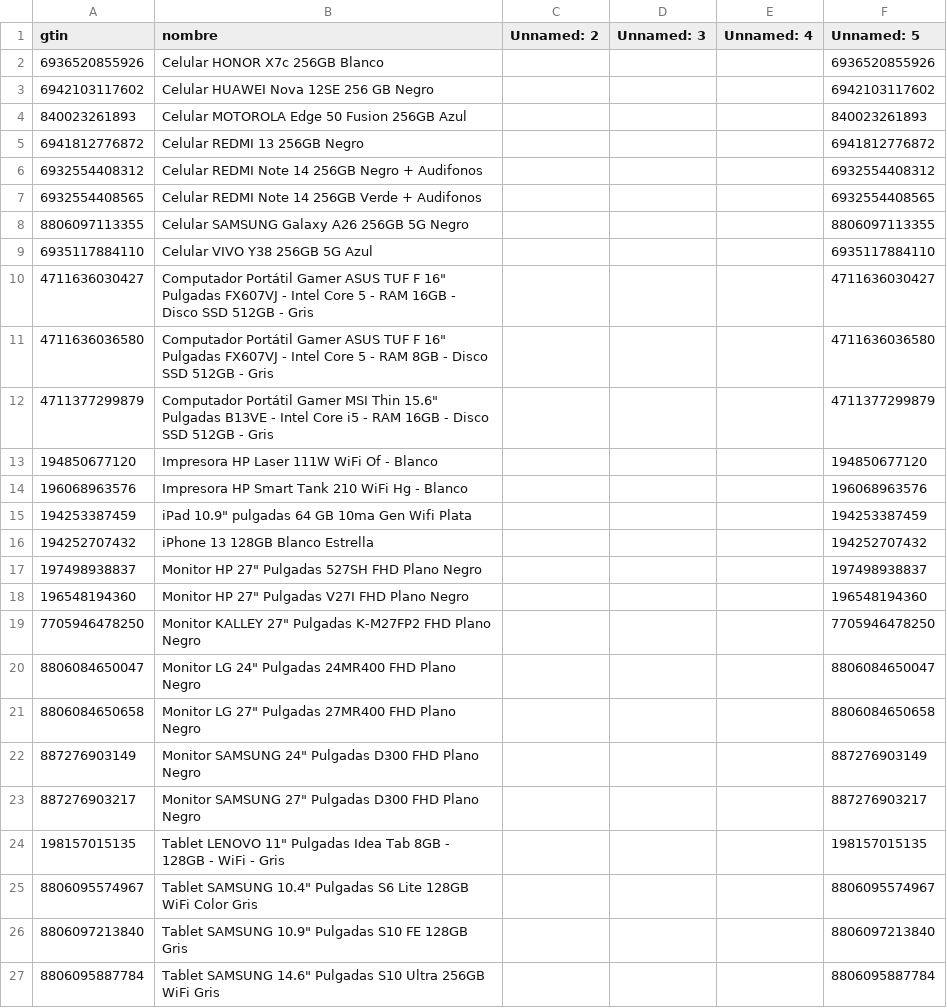
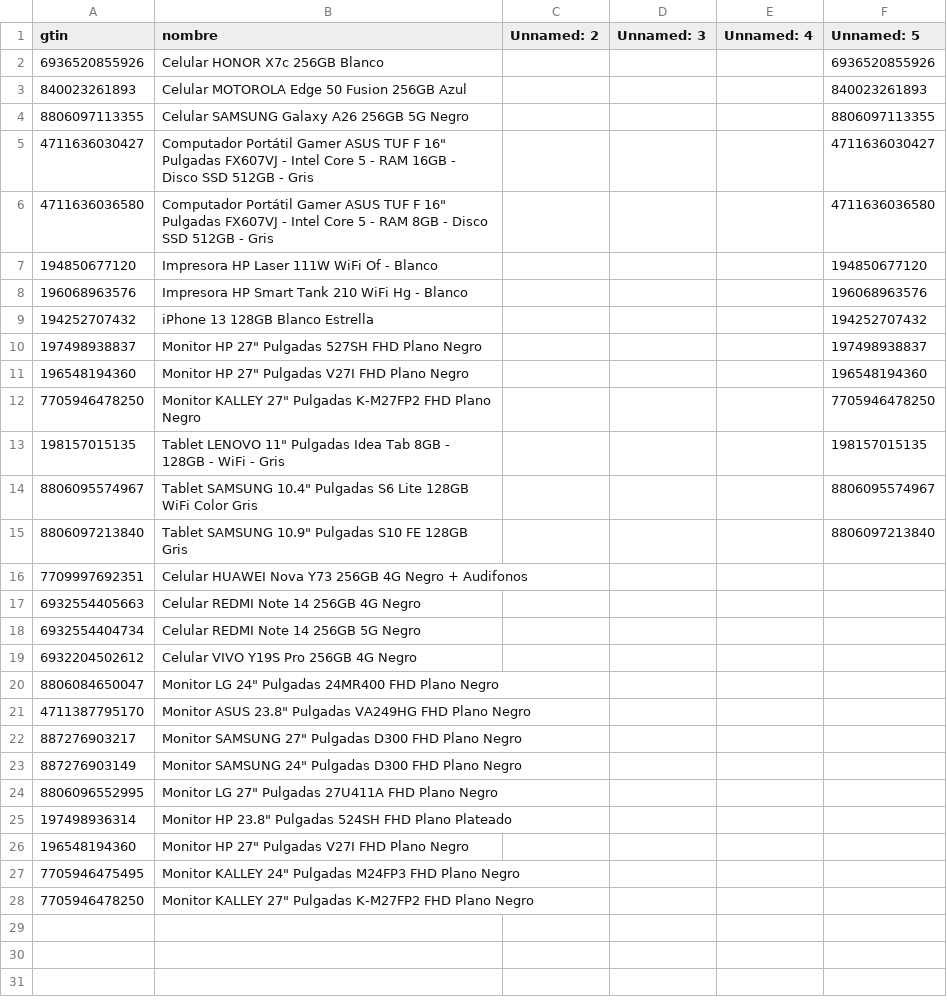
Before and after one commit to Devin-mac/AlkostoAlertPrice, a CSV file: gtins.csv, drawn as a sheet.

```diff
--- a/gtins.csv
+++ b/gtins.csv
@@ -2,15 +2,8 @@ gtin,nombre,Unnamed: 2,Unnamed: 3,Unnamed: 4,Unnamed: 5
 6936520855926,Celular HONOR X7c 256GB Blanco,,,,6936520855926
-6942103117602,Celular HUAWEI Nova 12SE 256 GB Negro,,,,6942103117602
 840023261893,Celular MOTOROLA Edge 50 Fusion 256GB Azul,,,,840023261893
-6941812776872,Celular REDMI 13 256GB Negro,,,,6941812776872
-6932554408312,Celular REDMI Note 14 256GB Negro + Audifonos,,,,6932554408312
-6932554408565,Celular REDMI Note 14 256GB Verde + Audifonos,,,,6932554408565
 8806097113355,Celular SAMSUNG Galaxy A26 256GB 5G Negro,,,,8806097113355
-6935117884110,Celular VIVO Y38 256GB 5G Azul,,,,6935117884110
 4711636030427,"Computador Portátil Gamer ASUS TUF F 16"" Pulgadas FX607VJ - Intel Core 5 - RAM 16GB - Disco SSD 512GB - Gris",,,,4711636030427
 4711636036580,"Computador Portátil Gamer ASUS TUF F 16"" Pulgadas FX607VJ - Intel Core 5 - RAM 8GB - Disco SSD 512GB - Gris",,,,4711636036580
-4711377299879,"Computador Portátil Gamer MSI Thin 15.6"" Pulgadas B13VE - Intel Core i5 - RAM 16GB - Disco SSD 512GB - Gris",,,,4711377299879
 194850677120,Impresora HP Laser 111W WiFi Of - Blanco,,,,194850677120
 196068963576,Impresora HP Smart Tank 210 WiFi Hg - Blanco,,,,196068963576
-194253387459,"iPad 10.9"" pulgadas 64 GB 10ma Gen Wifi Plata",,,,194253387459
 194252707432,iPhone 13 128GB Blanco Estrella,,,,194252707432
@@ -19,6 +12,2 @@ gtin,nombre,Unnamed: 2,Unnamed: 3,Unnamed: 4,Unnamed: 5
 7705946478250,"Monitor KALLEY 27"" Pulgadas K-M27FP2 FHD Plano Negro",,,,7705946478250
-8806084650047,"Monitor LG 24"" Pulgadas 24MR400 FHD Plano Negro",,,,8806084650047
-8806084650658,"Monitor LG 27"" Pulgadas 27MR400 FHD Plano Negro",,,,8806084650658
-887276903149,"Monitor SAMSUNG 24"" Pulgadas D300 FHD Plano Negro",,,,887276903149
-887276903217,"Monitor SAMSUNG 27"" Pulgadas D300 FHD Plano Negro",,,,887276903217
 198157015135,"Tablet LENOVO 11"" Pulgadas Idea Tab 8GB - 128GB - WiFi - Gris",,,,198157015135
@@ -26,2 +15,14 @@ gtin,nombre,Unnamed: 2,Unnamed: 3,Unnamed: 4,Unnamed: 5
 8806097213840,"Tablet SAMSUNG 10.9"" Pulgadas S10 FE 128GB Gris",,,,8806097213840
-8806095887784,"Tablet SAMSUNG 14.6"" Pulgadas S10 Ultra 256GB WiFi Gris",,,,8806095887784
+7709997692351,Celular HUAWEI Nova Y73 256GB 4G Negro + Audifonos,,,,
+6932554405663,Celular REDMI Note 14 256GB 4G Negro,,,,
+6932554404734,Celular REDMI Note 14 256GB 5G Negro,,,,
+6932204502612,Celular VIVO Y19S Pro 256GB 4G Negro,,,,
+8806084650047,"Monitor LG 24"" Pulgadas 24MR400 FHD Plano Negro",,,,
+4711387795170,"Monitor ASUS 23.8"" Pulgadas VA249HG FHD Plano Negro",,,,
+887276903217,"Monitor SAMSUNG 27"" Pulgadas D300 FHD Plano Negro",,,,
+887276903149,"Monitor SAMSUNG 24"" Pulgadas D300 FHD Plano Negro",,,,
+8806096552995,"Monitor LG 27"" Pulgadas 27U411A FHD Plano Negro",,,,
+197498936314,"Monitor HP 23.8"" Pulgadas 524SH FHD Plano Plateado",,,,
+196548194360,"Monitor HP 27"" Pulgadas V27I FHD Plano Negro",,,,
+7705946475495,"Monitor KALLEY 24"" Pulgadas M24FP3 FHD Plano Negro",,,,
+7705946478250,"Monitor KALLEY 27"" Pulgadas K-M27FP2 FHD Plano Negro",,,,
```
Also changed, not shown: productos.csv, 1 other file.
